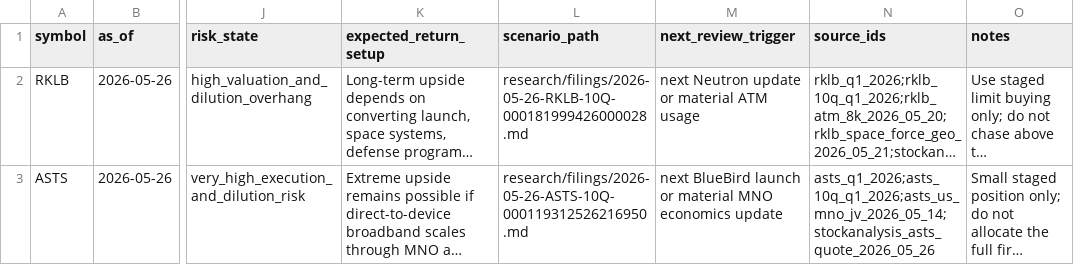
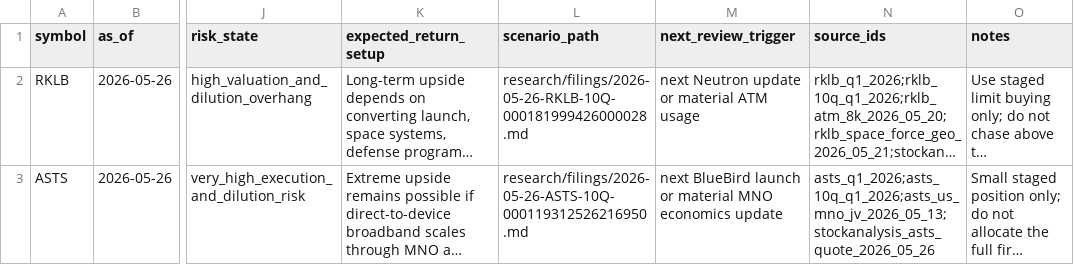
Before and after one commit to WineChord/invest, a CSV file: research/valuation-states.csv, drawn as a sheet; only a part is shown, gaps mark what is left out; long unchanged cells end in …; the diff names each change by its address in the sheet, - before the commit and + after, or states it on an @@ line.

```diff
--- a/research/valuation-states.csv
+++ b/research/valuation-states.csv
-N3 (source_ids): asts_q1_2026;asts_10q_q1_2026;asts_us_mno_jv_2026_05_14;stockanalysis_asts_quote_2026_05_26
+N3 (source_ids): asts_q1_2026;asts_10q_q1_2026;asts_us_mno_jv_2026_05_13;stockanalysis_asts_quote_2026_05_26
```
Also changed, not shown: research/freshness/events.csv, 1 other file.
